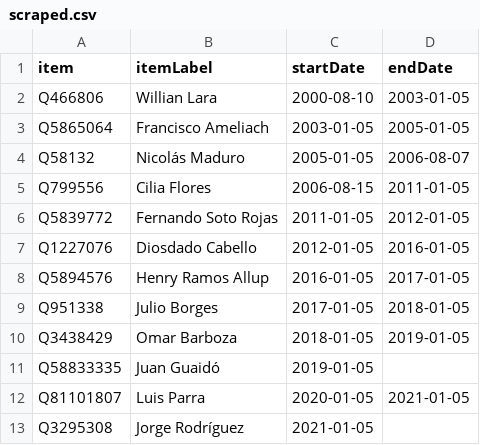
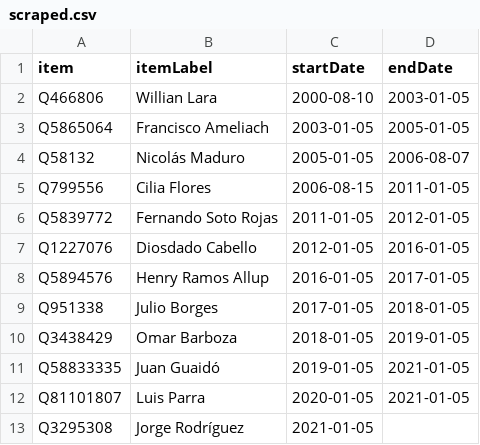
Before and after one commit to every-politician-scrapers/venezuela, a CSV file: sources/wpoffice/speaker/scraped.csv, drawn as a sheet.

Commit message:
Compare external sources to Wikidata

```diff
--- a/sources/wpoffice/speaker/scraped.csv
+++ b/sources/wpoffice/speaker/scraped.csv
@@ -10,3 +10,3 @@ Q951338,Julio Borges,2017-01-05,2018-01-05
 Q3438429,Omar Barboza,2018-01-05,2019-01-05
-Q58833335,Juan Guaidó,2019-01-05,
+Q58833335,Juan Guaidó,2019-01-05,2021-01-05
 Q81101807,Luis Parra,2020-01-05,2021-01-05
```
Also changed, not shown: sources/wpoffice/speaker/wikidata.csv, 1 other file.
